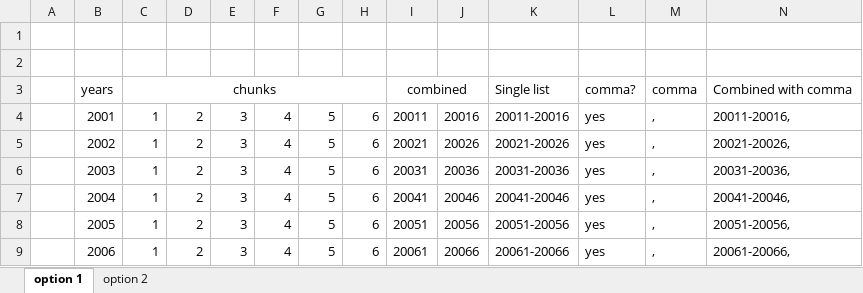
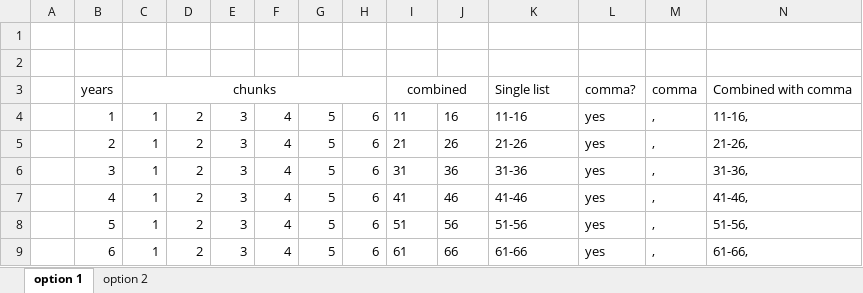
Before and after one commit to lassiterdc/stormy, an Excel workbook: stochastic_storm_transposition/local/da_job_array_numbers.xlsx, sheet option 1, drawn as a sheet; only a part is shown; values as stored, in another font and other column widths than the file's, no borders; the diff covers the shown part only; the diff names each change by its address in the sheet, - before the commit and + after, or states it on an @@ line.

```diff
--- a/stochastic_storm_transposition/local/da_job_array_numbers.xlsx (sheet option 1)
+++ b/stochastic_storm_transposition/local/da_job_array_numbers.xlsx (sheet option 1)
-B4: 2001
+B4: 1
-I4: 20011
+I4: 11
-J4: 20016
+J4: 16
-K4: 20011-20016
+K4: 11-16
-N4: 20011-20016,
+N4: 11-16,
-B5: 2002
+B5: 2
-I5: 20021
+I5: 21
-J5: 20026
+J5: 26
-K5: 20021-20026
+K5: 21-26
-N5: 20021-20026,
+N5: 21-26,
-B6: 2003
+B6: 3
-I6: 20031
+I6: 31
-J6: 20036
+J6: 36
-K6: 20031-20036
+K6: 31-36
-N6: 20031-20036,
+N6: 31-36,
-B7: 2004
+B7: 4
-I7: 20041
+I7: 41
-J7: 20046
+J7: 46
-K7: 20041-20046
+K7: 41-46
-N7: 20041-20046,
+N7: 41-46,
-B8: 2005
+B8: 5
-I8: 20051
+I8: 51
-J8: 20056
+J8: 56
-K8: 20051-20056
+K8: 51-56
-N8: 20051-20056,
+N8: 51-56,
-B9: 2006
+B9: 6
-I9: 20061
+I9: 61
-J9: 20066
+J9: 66
-K9: 20061-20066
+K9: 61-66
-N9: 20061-20066,
+N9: 61-66,
```
Also changed, not shown: 66 edited cells elsewhere in this sheet, sheet option 2, 1 other file.
